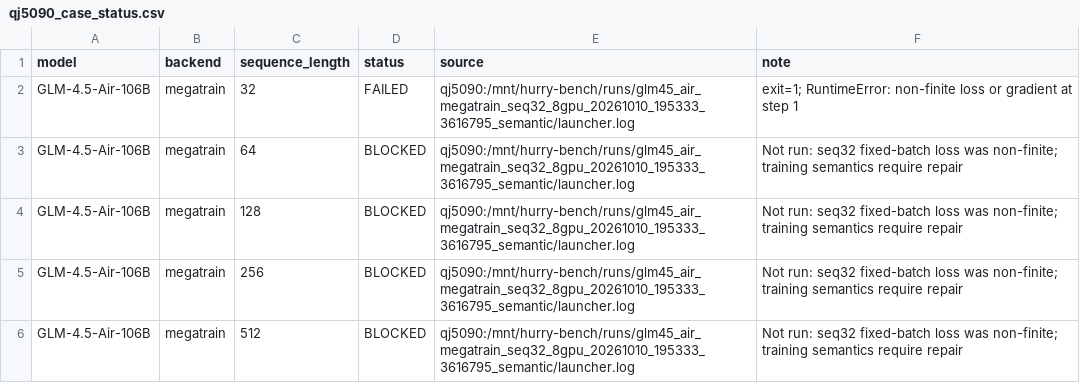
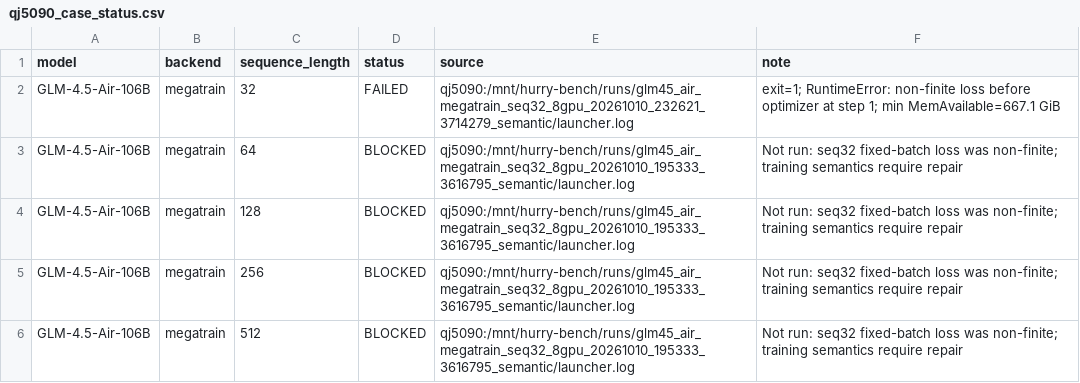
Before and after one commit to yyj6666667/10.10-benchmark, a CSV file: results/qj5090_case_status.csv, drawn as a sheet; only a part is shown.

```diff
--- a/results/qj5090_case_status.csv
+++ b/results/qj5090_case_status.csv
@@ -1,3 +1,3 @@
 model,backend,sequence_length,status,source,note
-GLM-4.5-Air-106B,megatrain,32,FAILED,qj5090:/mnt/hurry-bench/runs/glm45_air_megatrain_seq32_8gpu_20261010_195333_3616795_semantic/launcher.log,exit=1; RuntimeError: non-finite loss or gradient at step 1
+GLM-4.5-Air-106B,megatrain,32,FAILED,qj5090:/mnt/hurry-bench/runs/glm45_air_megatrain_seq32_8gpu_20261010_232621_3714279_semantic/launcher.log,exit=1; RuntimeError: non-finite loss before optimizer at step 1; min MemAvailable=667.1 GiB
 GLM-4.5-Air-106B,megatrain,64,BLOCKED,qj5090:/mnt/hurry-bench/runs/glm45_air_megatrain_seq32_8gpu_20261010_195333_3616795_semantic/launcher.log,Not run: seq32 fixed-batch loss was non-finite; training semantics require repair
```
Also changed, not shown: results/qj5090_figure9.csv.
